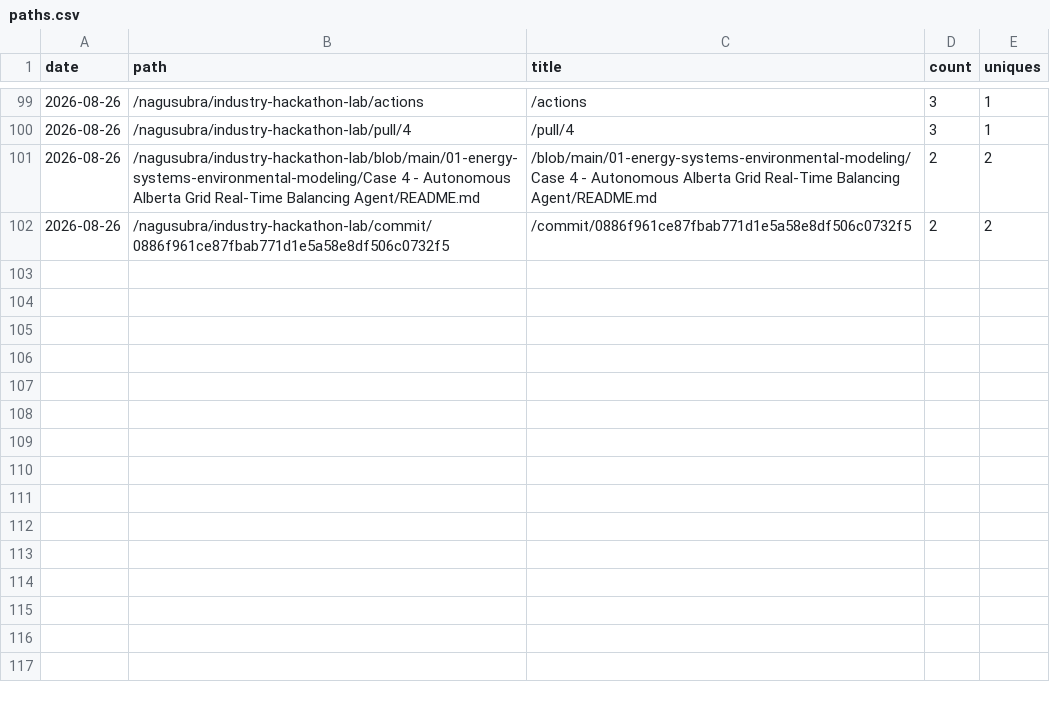
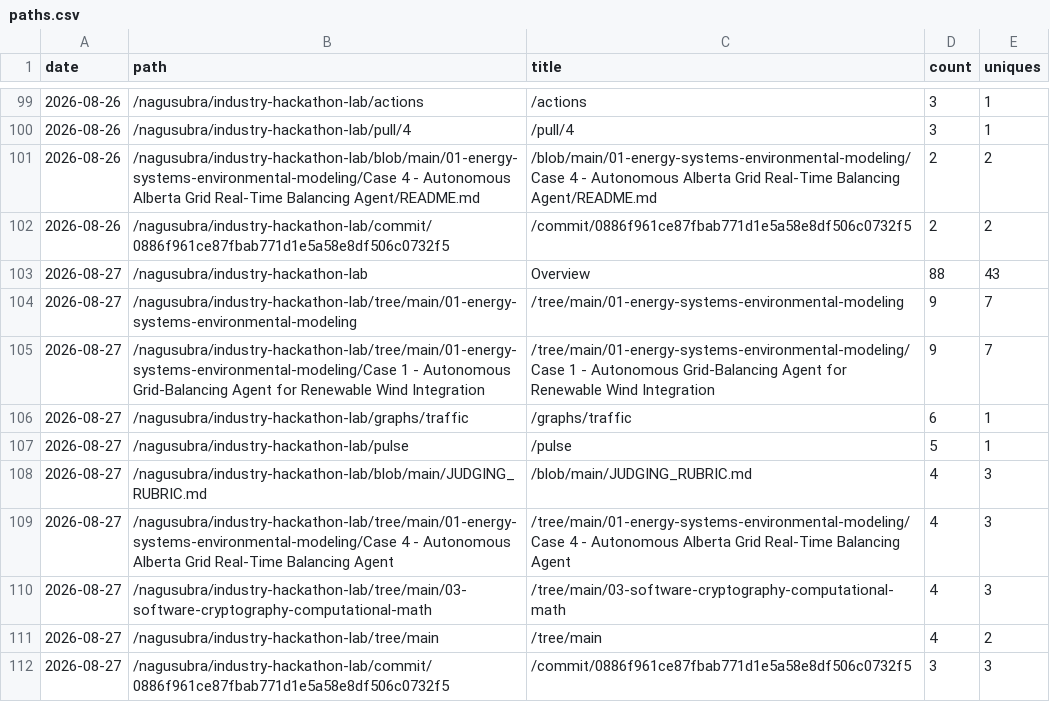
Before and after one commit to nagusubra/traffic, a CSV file: .metrics/data/industry-hackathon-lab/paths.csv, drawn as a sheet; only a part is shown, gaps mark what is left out.

```diff
--- a/.metrics/data/industry-hackathon-lab/paths.csv
+++ b/.metrics/data/industry-hackathon-lab/paths.csv
@@ -102 +102,11 @@ date,path,title,count,uniques
 2026-08-26,/nagusubra/industry-hackathon-lab/commit/0886f961ce87fbab771d1e5a58e8df506c0732f5,/commit/0886f961ce87fbab771d1e5a58e8df506c0732f5,2,2
+2026-08-27,/nagusubra/industry-hackathon-lab,Overview,88,43
+2026-08-27,/nagusubra/industry-hackathon-lab/tree/main/01-energy-systems-environmental-modeling,/tree/main/01-energy-systems-environmental-modeling,9,7
+2026-08-27,/nagusubra/industry-hackathon-lab/tree/main/01-energy-systems-environmental-modeling/Case 1 - Autonomous Grid-Balancing Agent for Renewable Wind Integration,/tree/main/01-energy-systems-environmental-modeling/Case 1 - Autonomous Grid-Balancing Agent for Renewable Wind Integration,9,7
+2026-08-27,/nagusubra/industry-hackathon-lab/graphs/traffic,/graphs/traffic,6,1
+2026-08-27,/nagusubra/industry-hackathon-lab/pulse,/pulse,5,1
+2026-08-27,/nagusubra/industry-hackathon-lab/blob/main/JUDGING_RUBRIC.md,/blob/main/JUDGING_RUBRIC.md,4,3
+2026-08-27,/nagusubra/industry-hackathon-lab/tree/main/01-energy-systems-environmental-modeling/Case 4 - Autonomous Alberta Grid Real-Time Balancing Agent,/tree/main/01-energy-systems-environmental-modeling/Case 4 - Autonomous Alberta Grid Real-Time Balancing Agent,4,3
+2026-08-27,/nagusubra/industry-hackathon-lab/tree/main/03-software-cryptography-computational-math,/tree/main/03-software-cryptography-computational-math,4,3
+2026-08-27,/nagusubra/industry-hackathon-lab/tree/main,/tree/main,4,2
+2026-08-27,/nagusubra/industry-hackathon-lab/commit/0886f961ce87fbab771d1e5a58e8df506c0732f5,/commit/0886f961ce87fbab771d1e5a58e8df506c0732f5,3,3
```
Also changed, not shown: .metrics/data/AI-customer-counter/paths.csv, .metrics/data/duvals_triangle_plotter/paths.csv, 27 other files.
